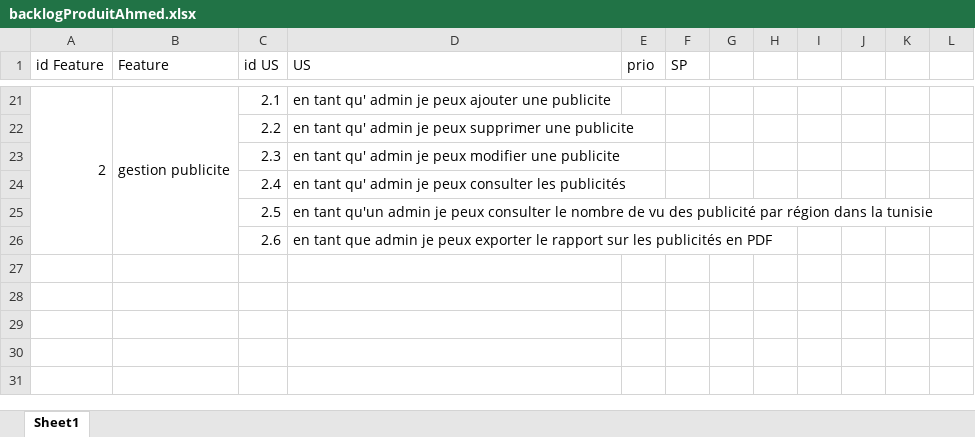
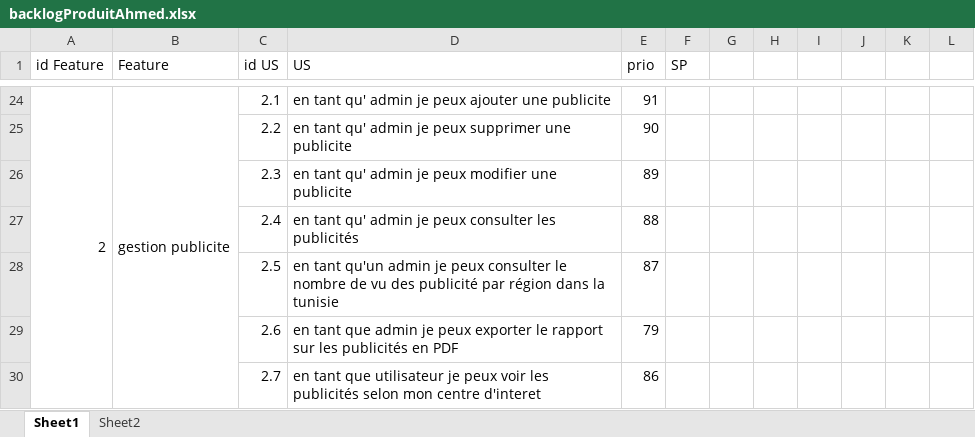
Before and after one commit to aminegongi/DoNation-Pidev, an Excel workbook: BackLog/backlogProduitAhmed.xlsx, sheet Sheet1, drawn as a sheet; only a part is shown, gaps mark what is left out; values as stored, in another font and other column widths than the file's, no cell formats; addresses are those after the commit; the diff covers the shown part only; the diff names each change by its address in the sheet, - before the commit and + after, or states it on an @@ line.

```diff
--- a/BackLog/backlogProduitAhmed.xlsx (sheet Sheet1)
+++ b/BackLog/backlogProduitAhmed.xlsx (sheet Sheet1)
+sheet tab: Sheet2
-E24 (prio): (empty)
+E24 (prio): 91
-E25 (prio): (empty)
+E25 (prio): 90
-E26 (prio): (empty)
+E26 (prio): 89
-E27 (prio): (empty)
+E27 (prio): 88
-E28 (prio): (empty)
+E28 (prio): 87
-E29 (prio): (empty)
+E29 (prio): 79
+row 30:  |  | 2.7 | en tant que utilisateur je peux voir les publicités selon mon centre d'interet | 86
```
Also changed, not shown: 3 added rows, 26 edited cells and merged cells elsewhere in this sheet, cell formats.
